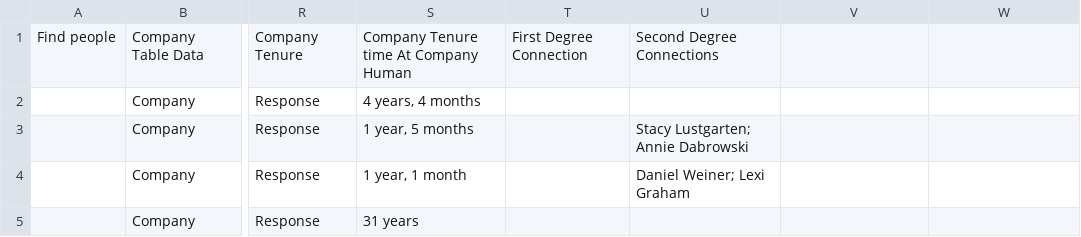
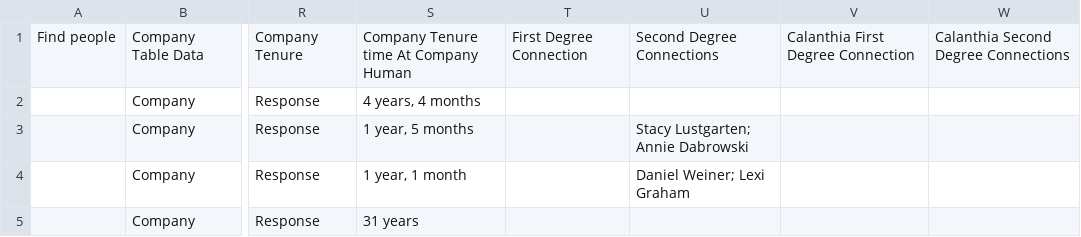
Before and after one commit to alicewyatt1/agent-playground, a CSV file: data/people-contacts-enriched.csv, drawn as a sheet; only a part is shown, gaps mark what is left out; the diff names each change by its address in the sheet, - before the commit and + after, or states it on an @@ line.

```diff
--- a/data/people-contacts-enriched.csv
+++ b/data/people-contacts-enriched.csv
-V1: (empty)
+V1: Calanthia First Degree Connection
-W1: (empty)
+W1: Calanthia Second Degree Connections
```
Also changed, not shown: 7 other files.
